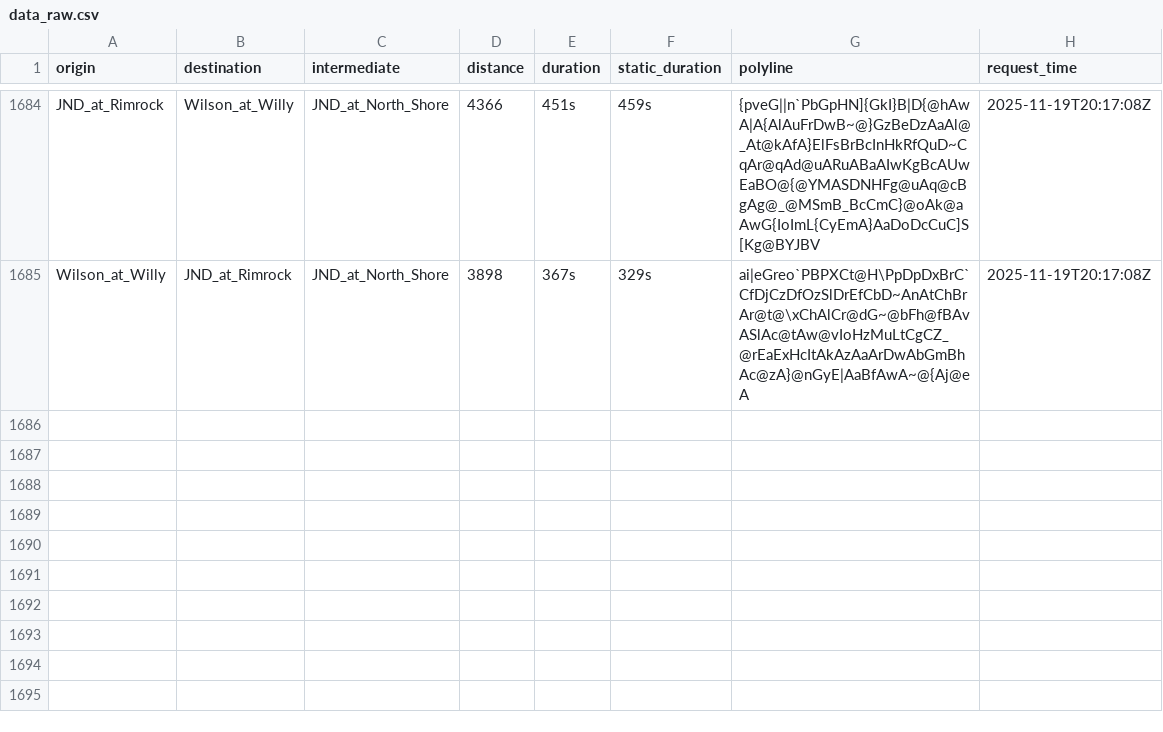
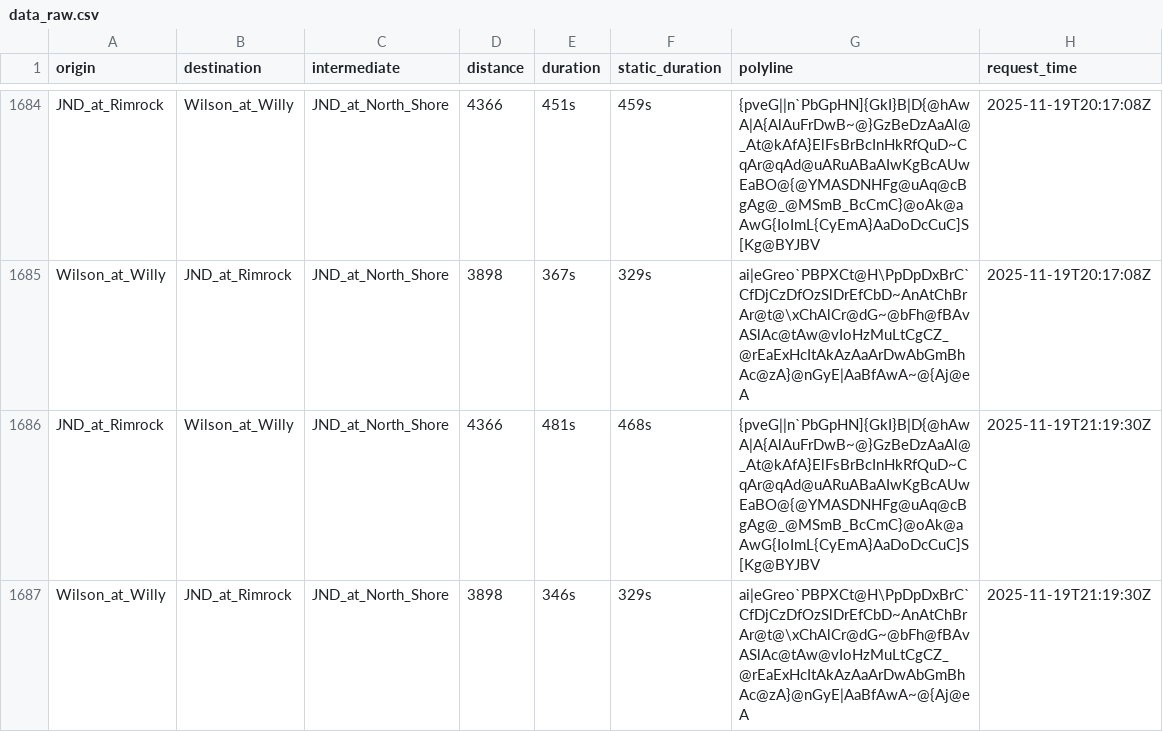
Before and after one commit to davehansen1970/RouteAPI, a CSV file: data/data_raw.csv, drawn as a sheet; only a part is shown, gaps mark what is left out; the diff names each change by its address in the sheet, - before the commit and + after, or states it on an @@ line.

```diff
--- a/data/data_raw.csv
+++ b/data/data_raw.csv
+row 1686: JND_at_Rimrock | Wilson_at_Willy | JND_at_North_Shore | 4366 | 481s | 468s | {pveG||n`PbGpHN]{GkI}B|D{@hAwA|A{AlAuFrDwB~@}GzBeDzAaAl@_At@kAfA}ElFsBrBcInHkRfQuD~CqAr@qAd@uARuABaAIwKgBcAUwEaBO@{@YMASDNHFg@uAq@cBgAg@_@MSmB_BcCmC}@oAk@aAwG{IoImL{CyEmA}AaDoDcCuC]S[Kg@BYJBV | 2025-11-19T21:19:30Z
+row 1687: Wilson_at_Willy | JND_at_Rimrock | JND_at_North_Shore | 3898 | 346s | 329s | ai|eGreo`PBPXCt@H\PpDpDxBrC`CfDjCzDfOzSlDrEfCbD~AnAtChBrAr@t@\xChAlCr@dG~@bFh@fBAvASlAc@tAw@vIoHzMuLtCgCZ_@rEaExHcItAkAzAaArDwAbGmBhAc@zA}@nGyE|AaBfAwA~@{Aj@eA | 2025-11-19T21:19:30Z
```
